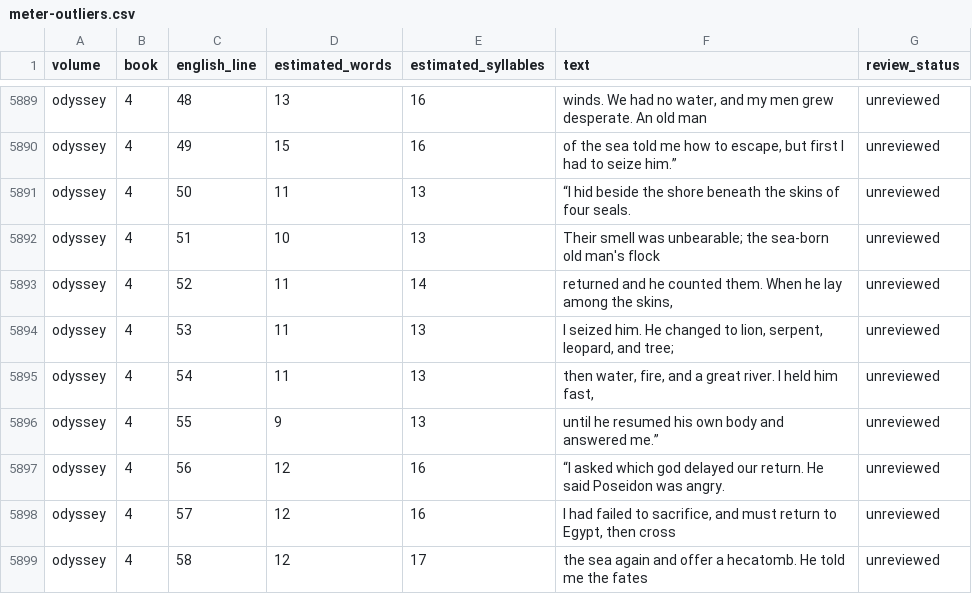
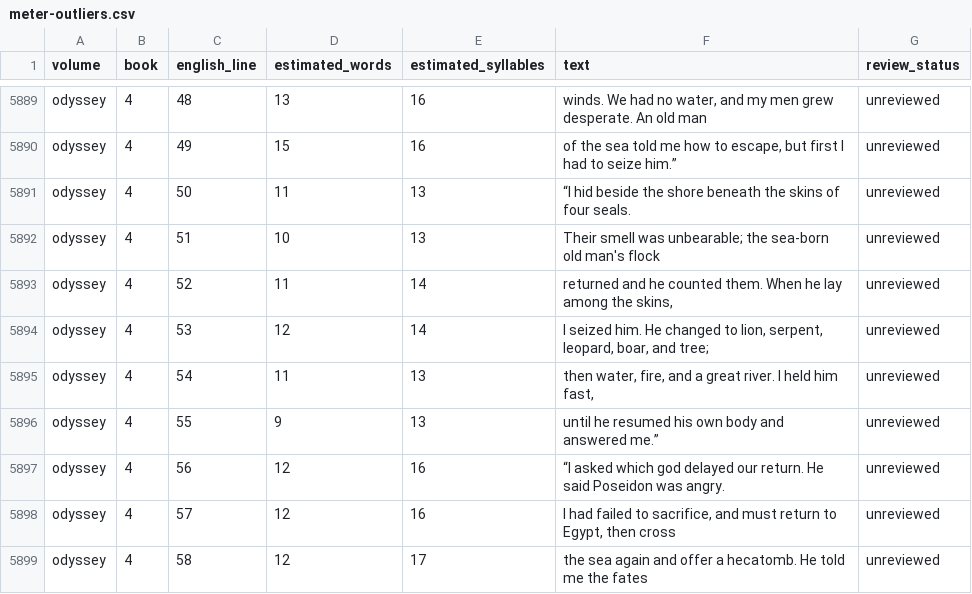
Before and after one commit to CastaliaInstitute/inq-homer-blake, a CSV file: text/meter-outliers.csv, drawn as a sheet; only a part is shown, gaps mark what is left out.

Commit message:
Restore Proteus transformation in Odyssey Book 4

```diff
--- a/text/meter-outliers.csv
+++ b/text/meter-outliers.csv
@@ -5893,3 +5893,3 @@ odyssey,4,51,10,13,Their smell was unbearable; the sea-born old man's flock,unre
 odyssey,4,52,11,14,"returned and he counted them. When he lay among the skins,",unreviewed
-odyssey,4,53,11,13,"I seized him. He changed to lion, serpent, leopard, and tree;",unreviewed
+odyssey,4,53,12,14,"I seized him. He changed to lion, serpent, leopard, boar, and tree;",unreviewed
 odyssey,4,54,11,13,"then water, fire, and a great river. I held him fast,",unreviewed
```
Also changed, not shown: 7 other files.
